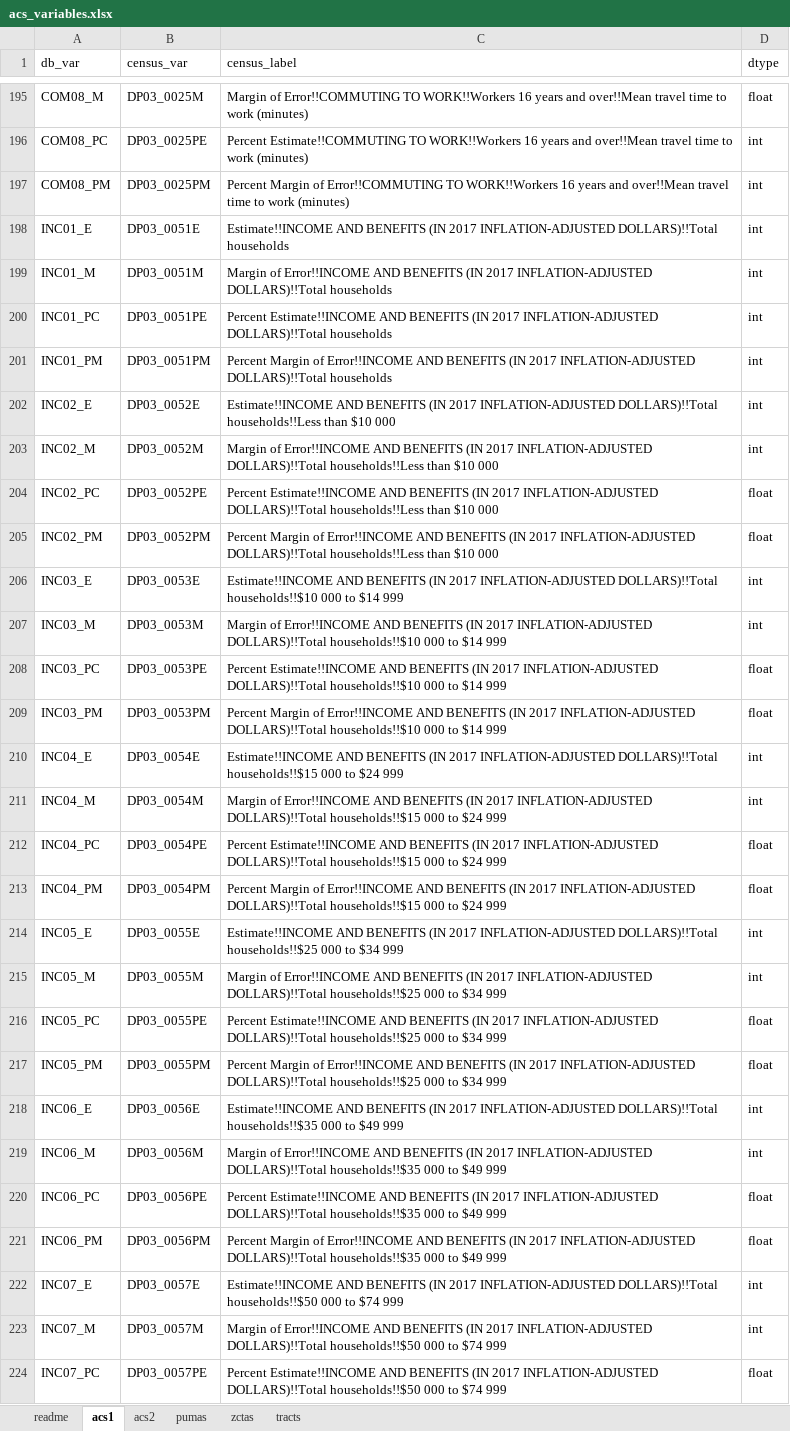
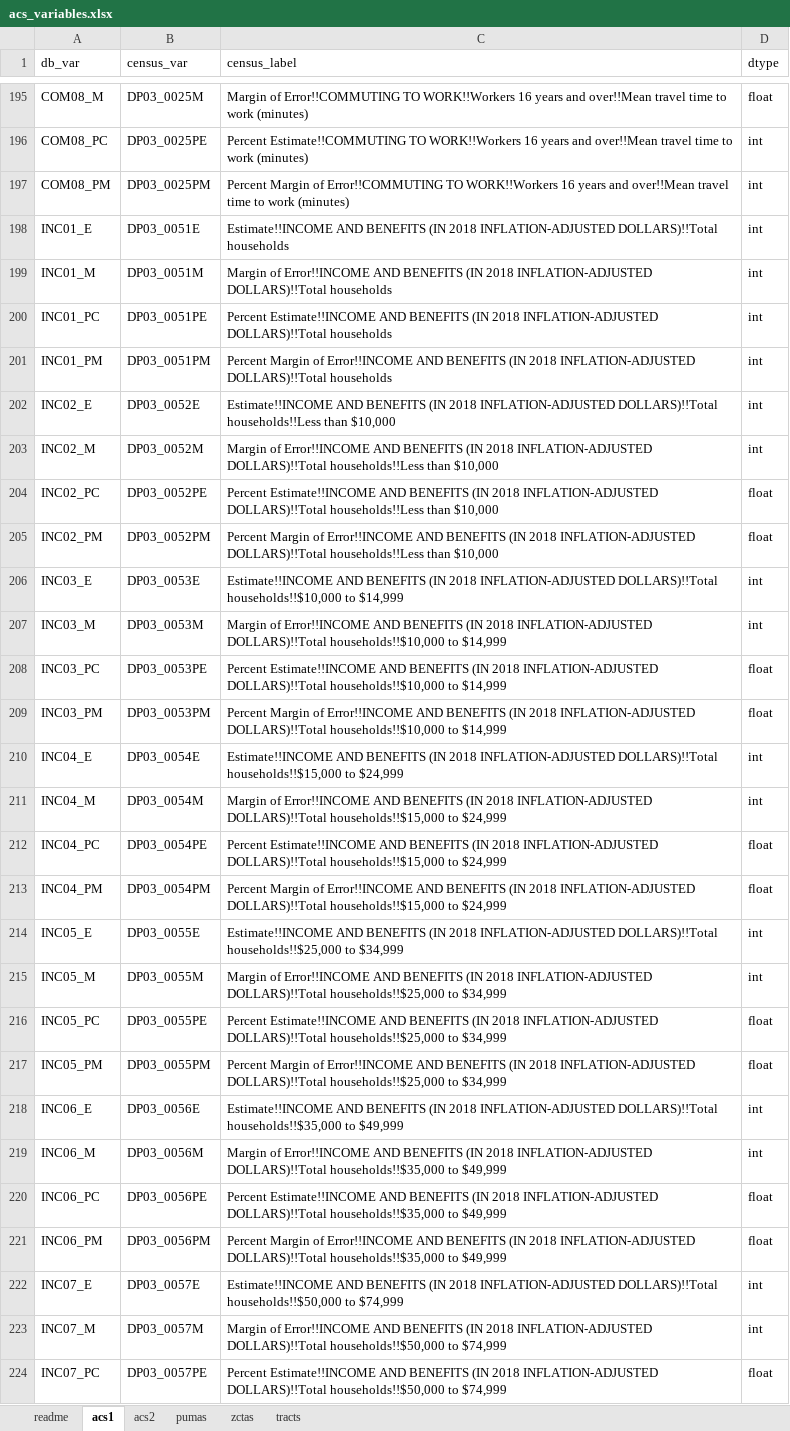
Before and after one commit to frankpd/nyc_geodatabase, an Excel workbook: census_acs/inputs/acs_variables.xlsx, sheet acs1, drawn as a sheet; only a part is shown, gaps mark what is left out; values as stored, in another font and other column widths than the file's, no borders; the diff covers the shown part only; the diff names each change by its address in the sheet, - before the commit and + after, or states it on an @@ line.

```diff
--- a/census_acs/inputs/acs_variables.xlsx (sheet acs1)
+++ b/census_acs/inputs/acs_variables.xlsx (sheet acs1)
-C198 (census_label): …BENEFITS (IN 2017 INFLATION-ADJUSTED DOLLARS)!!Total…
+C198 (census_label): …BENEFITS (IN 2018 INFLATION-ADJUSTED DOLLARS)!!Total…
-C199 (census_label): …BENEFITS (IN 2017 INFLATION-ADJUSTED DOLLARS)!!Total…
+C199 (census_label): …BENEFITS (IN 2018 INFLATION-ADJUSTED DOLLARS)!!Total…
-C200 (census_label): …BENEFITS (IN 2017 INFLATION-ADJUSTED DOLLARS)!!Total…
+C200 (census_label): …BENEFITS (IN 2018 INFLATION-ADJUSTED DOLLARS)!!Total…
-C201 (census_label): …BENEFITS (IN 2017 INFLATION-ADJUSTED DOLLARS)!!Total…
+C201 (census_label): …BENEFITS (IN 2018 INFLATION-ADJUSTED DOLLARS)!!Total…
-C202 (census_label): …BENEFITS (IN 2017 INFLATION-ADJUSTED DOLLARS)!!Total households!!Less than $10 000
+C202 (census_label): …BENEFITS (IN 2018 INFLATION-ADJUSTED DOLLARS)!!Total households!!Less than $10,000
-C203 (census_label): …BENEFITS (IN 2017 INFLATION-ADJUSTED DOLLARS)!!Total households!!Less than $10 000
+C203 (census_label): …BENEFITS (IN 2018 INFLATION-ADJUSTED DOLLARS)!!Total households!!Less than $10,000
-C204 (census_label): …BENEFITS (IN 2017 INFLATION-ADJUSTED DOLLARS)!!Total households!!Less than $10 000
+C204 (census_label): …BENEFITS (IN 2018 INFLATION-ADJUSTED DOLLARS)!!Total households!!Less than $10,000
-C205 (census_label): …BENEFITS (IN 2017 INFLATION-ADJUSTED DOLLARS)!!Total households!!Less than $10 000
+C205 (census_label): …BENEFITS (IN 2018 INFLATION-ADJUSTED DOLLARS)!!Total households!!Less than $10,000
-C206 (census_label): …BENEFITS (IN 2017 INFLATION-ADJUSTED DOLLARS)!!Total households!!$10 000 to $14 999
+C206 (census_label): …BENEFITS (IN 2018 INFLATION-ADJUSTED DOLLARS)!!Total households!!$10,000 to $14,999
-C207 (census_label): …BENEFITS (IN 2017 INFLATION-ADJUSTED DOLLARS)!!Total households!!$10 000 to $14 999
+C207 (census_label): …BENEFITS (IN 2018 INFLATION-ADJUSTED DOLLARS)!!Total households!!$10,000 to $14,999
-C208 (census_label): …BENEFITS (IN 2017 INFLATION-ADJUSTED DOLLARS)!!Total households!!$10 000 to $14 999
+C208 (census_label): …BENEFITS (IN 2018 INFLATION-ADJUSTED DOLLARS)!!Total households!!$10,000 to $14,999
-C209 (census_label): …BENEFITS (IN 2017 INFLATION-ADJUSTED DOLLARS)!!Total households!!$10 000 to $14 999
+C209 (census_label): …BENEFITS (IN 2018 INFLATION-ADJUSTED DOLLARS)!!Total households!!$10,000 to $14,999
-C210 (census_label): …BENEFITS (IN 2017 INFLATION-ADJUSTED DOLLARS)!!Total households!!$15 000 to $24 999
+C210 (census_label): …BENEFITS (IN 2018 INFLATION-ADJUSTED DOLLARS)!!Total households!!$15,000 to $24,999
-C211 (census_label): …BENEFITS (IN 2017 INFLATION-ADJUSTED DOLLARS)!!Total households!!$15 000 to $24 999
+C211 (census_label): …BENEFITS (IN 2018 INFLATION-ADJUSTED DOLLARS)!!Total households!!$15,000 to $24,999
-C212 (census_label): …BENEFITS (IN 2017 INFLATION-ADJUSTED DOLLARS)!!Total households!!$15 000 to $24 999
+C212 (census_label): …BENEFITS (IN 2018 INFLATION-ADJUSTED DOLLARS)!!Total households!!$15,000 to $24,999
-C213 (census_label): …BENEFITS (IN 2017 INFLATION-ADJUSTED DOLLARS)!!Total households!!$15 000 to $24 999
+C213 (census_label): …BENEFITS (IN 2018 INFLATION-ADJUSTED DOLLARS)!!Total households!!$15,000 to $24,999
-C214 (census_label): …BENEFITS (IN 2017 INFLATION-ADJUSTED DOLLARS)!!Total households!!$25 000 to $34 999
+C214 (census_label): …BENEFITS (IN 2018 INFLATION-ADJUSTED DOLLARS)!!Total households!!$25,000 to $34,999
-C215 (census_label): …BENEFITS (IN 2017 INFLATION-ADJUSTED DOLLARS)!!Total households!!$25 000 to $34 999
+C215 (census_label): …BENEFITS (IN 2018 INFLATION-ADJUSTED DOLLARS)!!Total households!!$25,000 to $34,999
-C216 (census_label): …BENEFITS (IN 2017 INFLATION-ADJUSTED DOLLARS)!!Total households!!$25 000 to $34 999
+C216 (census_label): …BENEFITS (IN 2018 INFLATION-ADJUSTED DOLLARS)!!Total households!!$25,000 to $34,999
-C217 (census_label): …BENEFITS (IN 2017 INFLATION-ADJUSTED DOLLARS)!!Total households!!$25 000 to $34 999
+C217 (census_label): …BENEFITS (IN 2018 INFLATION-ADJUSTED DOLLARS)!!Total households!!$25,000 to $34,999
-C218 (census_label): …BENEFITS (IN 2017 INFLATION-ADJUSTED DOLLARS)!!Total households!!$35 000 to $49 999
+C218 (census_label): …BENEFITS (IN 2018 INFLATION-ADJUSTED DOLLARS)!!Total households!!$35,000 to $49,999
-C219 (census_label): …BENEFITS (IN 2017 INFLATION-ADJUSTED DOLLARS)!!Total households!!$35 000 to $49 999
+C219 (census_label): …BENEFITS (IN 2018 INFLATION-ADJUSTED DOLLARS)!!Total households!!$35,000 to $49,999
-C220 (census_label): …BENEFITS (IN 2017 INFLATION-ADJUSTED DOLLARS)!!Total households!!$35 000 to $49 999
+C220 (census_label): …BENEFITS (IN 2018 INFLATION-ADJUSTED DOLLARS)!!Total households!!$35,000 to $49,999
-C221 (census_label): …BENEFITS (IN 2017 INFLATION-ADJUSTED DOLLARS)!!Total households!!$35 000 to $49 999
+C221 (census_label): …BENEFITS (IN 2018 INFLATION-ADJUSTED DOLLARS)!!Total households!!$35,000 to $49,999
-C222 (census_label): …BENEFITS (IN 2017 INFLATION-ADJUSTED DOLLARS)!!Total households!!$50 000 to $74 999
+C222 (census_label): …BENEFITS (IN 2018 INFLATION-ADJUSTED DOLLARS)!!Total households!!$50,000 to $74,999
-C223 (census_label): …BENEFITS (IN 2017 INFLATION-ADJUSTED DOLLARS)!!Total households!!$50 000 to $74 999
+C223 (census_label): …BENEFITS (IN 2018 INFLATION-ADJUSTED DOLLARS)!!Total households!!$50,000 to $74,999
-C224 (census_label): …BENEFITS (IN 2017 INFLATION-ADJUSTED DOLLARS)!!Total households!!$50 000 to $74 999
+C224 (census_label): …BENEFITS (IN 2018 INFLATION-ADJUSTED DOLLARS)!!Total households!!$50,000 to $74,999
```
Also changed, not shown: 57 edited cells elsewhere in this sheet, sheet acs2, 14 other files.
